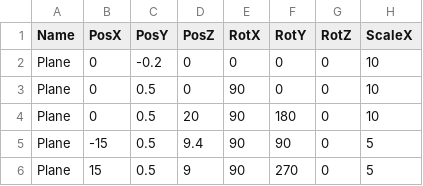
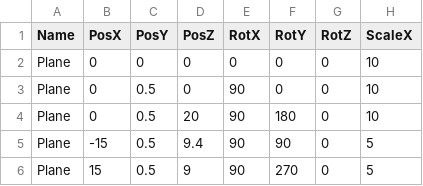
Before and after one commit to lovecap7/Summer2_ChangeCollidable, a CSV file: project/Summer2/Data/CSV/Stage3/Stage3CollisionTransformData.csv, drawn as a sheet; only a part is shown; the diff names each change by its address in the sheet, - before the commit and + after, or states it on an @@ line.

```diff
--- a/project/Summer2/Data/CSV/Stage3/Stage3CollisionTransformData.csv
+++ b/project/Summer2/Data/CSV/Stage3/Stage3CollisionTransformData.csv
-C2 (PosY): -0.2
+C2 (PosY): 0
```
Also changed, not shown: project/Summer2/Data/CSV/CharacterAttackData.csv, 2 other files.
